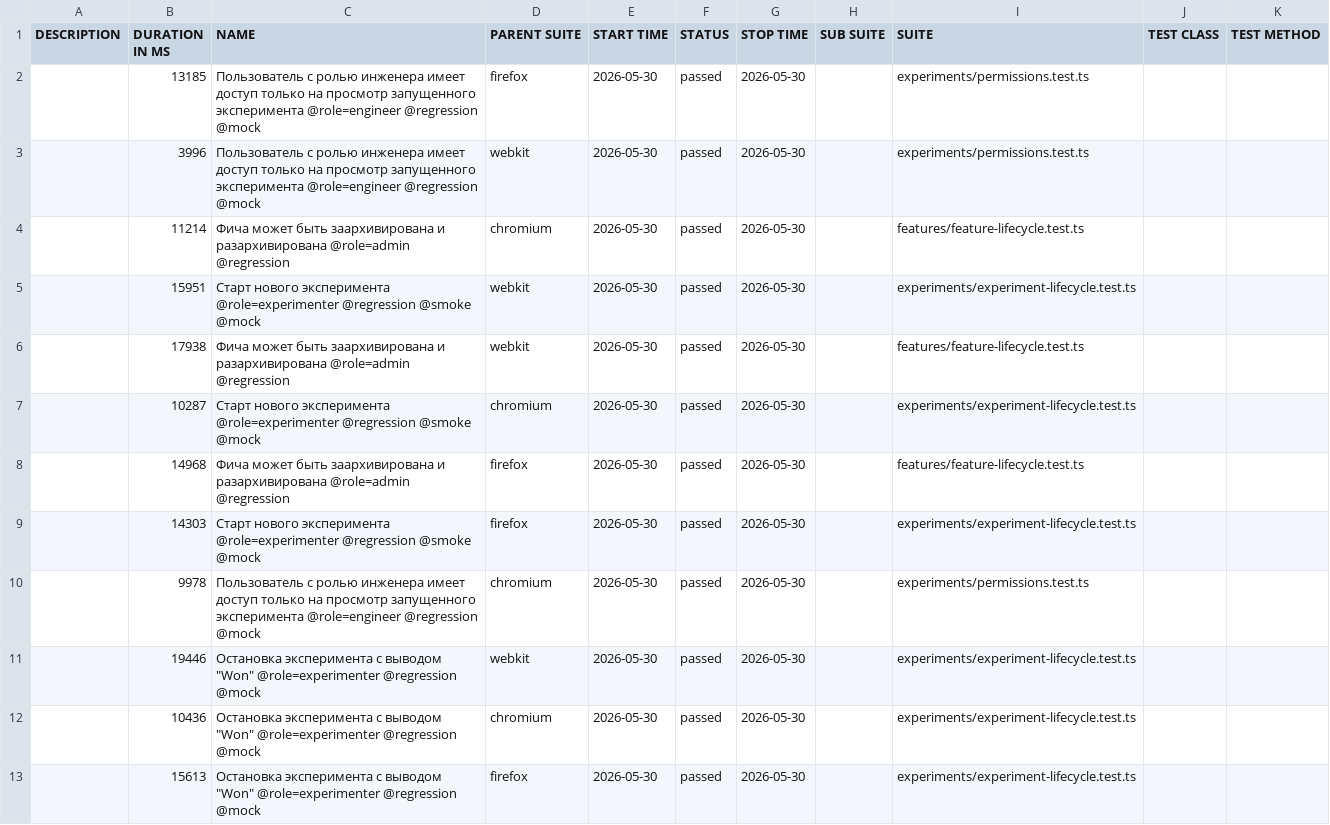
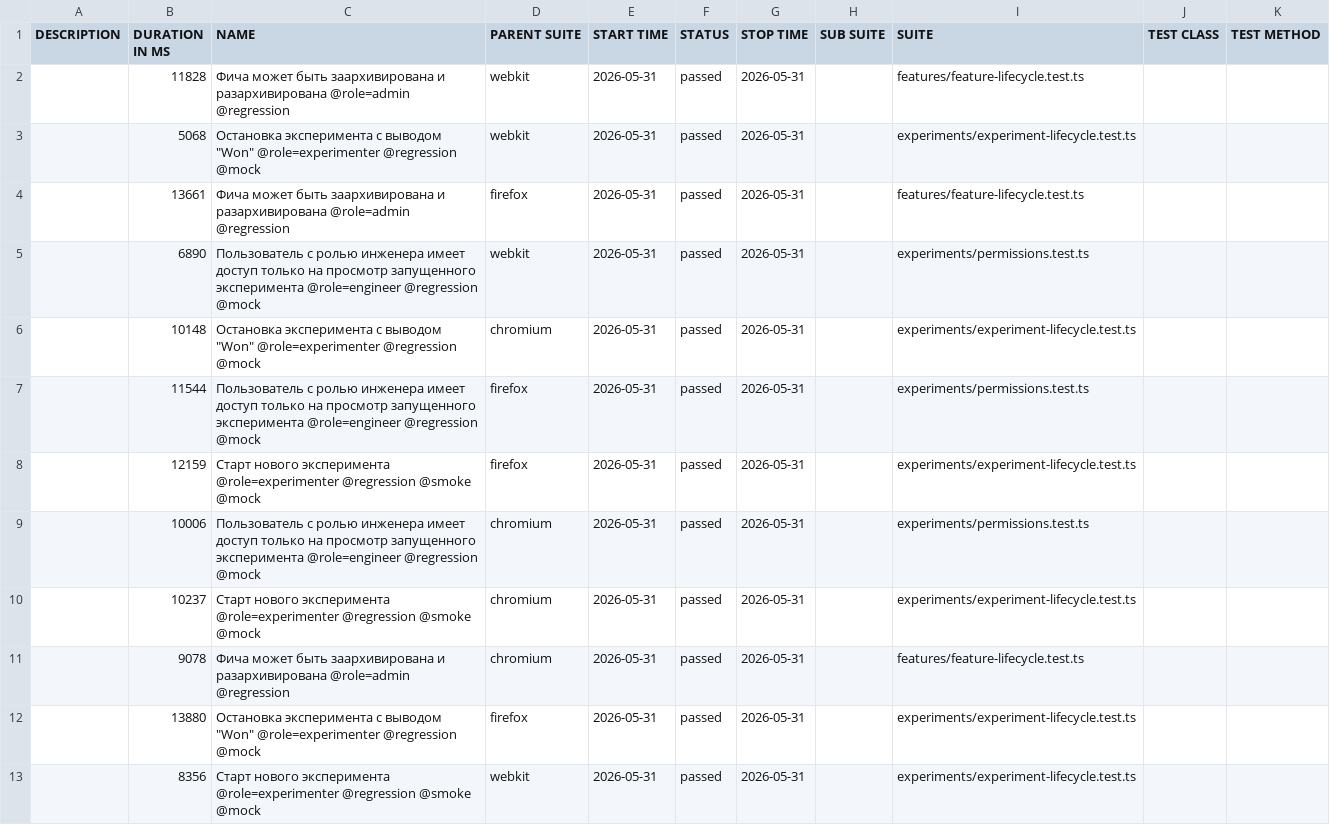
Before and after one commit to ozhegov/growthbook-e2e-tests, a CSV file: data/suites.csv, drawn as a sheet.

```diff
--- a/data/suites.csv
+++ b/data/suites.csv
@@ -1,13 +1,13 @@
 "DESCRIPTION","DURATION IN MS","NAME","PARENT SUITE","START TIME","STATUS","STOP TIME","SUB SUITE","SUITE","TEST CLASS","TEST METHOD"
-"","13185","Пользователь с ролью инженера имеет доступ только на просмотр запущенного эксперимента @role=engineer @regression @mock","firefox","2026-05-30","passed","2026-05-30","","experiments/permissions.test.ts","",""
-"","3996","Пользователь с ролью инженера имеет доступ только на просмотр запущенного эксперимента @role=engineer @regression @mock","webkit","2026-05-30","passed","2026-05-30","","experiments/permissions.test.ts","",""
-"","11214","Фича может быть заархивирована и разархивирована @role=admin @regression","chromium","2026-05-30","passed","2026-05-30","","features/feature-lifecycle.test.ts","",""
-"","15951","Старт нового эксперимента @role=experimenter @regression @smoke @mock","webkit","2026-05-30","passed","2026-05-30","","experiments/experiment-lifecycle.test.ts","",""
-"","17938","Фича может быть заархивирована и разархивирована @role=admin @regression","webkit","2026-05-30","passed","2026-05-30","","features/feature-lifecycle.test.ts","",""
-"","10287","Старт нового эксперимента @role=experimenter @regression @smoke @mock","chromium","2026-05-30","passed","2026-05-30","","experiments/experiment-lifecycle.test.ts","",""
-"","14968","Фича может быть заархивирована и разархивирована @role=admin @regression","firefox","2026-05-30","passed","2026-05-30","","features/feature-lifecycle.test.ts","",""
-"","14303","Старт нового эксперимента @role=experimenter @regression @smoke @mock","firefox","2026-05-30","passed","2026-05-30","","experiments/experiment-lifecycle.test.ts","",""
-"","9978","Пользователь с ролью инженера имеет доступ только на просмотр запущенного эксперимента @role=engineer @regression @mock","chromium","2026-05-30","passed","2026-05-30","","experiments/permissions.test.ts","",""
-"","19446","Остановка эксперимента с выводом ""Won"" @role=experimenter @regression @mock","webkit","2026-05-30","passed","2026-05-30","","experiments/experiment-lifecycle.test.ts","",""
-"","10436","Остановка эксперимента с выводом ""Won"" @role=experimenter @regression @mock","chromium","2026-05-30","passed","2026-05-30","","experiments/experiment-lifecycle.test.ts","",""
-"","15613","Остановка эксперимента с выводом ""Won"" @role=experimenter @regression @mock","firefox","2026-05-30","passed","2026-05-30","","experiments/experiment-lifecycle.test.ts","",""
+"","11828","Фича может быть заархивирована и разархивирована @role=admin @regression","webkit","2026-05-31","passed","2026-05-31","","features/feature-lifecycle.test.ts","",""
+"","5068","Остановка эксперимента с выводом ""Won"" @role=experimenter @regression @mock","webkit","2026-05-31","passed","2026-05-31","","experiments/experiment-lifecycle.test.ts","",""
+"","13661","Фича может быть заархивирована и разархивирована @role=admin @regression","firefox","2026-05-31","passed","2026-05-31","","features/feature-lifecycle.test.ts","",""
+"","6890","Пользователь с ролью инженера имеет доступ только на просмотр запущенного эксперимента @role=engineer @regression @mock","webkit","2026-05-31","passed","2026-05-31","","experiments/permissions.test.ts","",""
+"","10148","Остановка эксперимента с выводом ""Won"" @role=experimenter @regression @mock","chromium","2026-05-31","passed","2026-05-31","","experiments/experiment-lifecycle.test.ts","",""
+"","11544","Пользователь с ролью инженера имеет доступ только на просмотр запущенного эксперимента @role=engineer @regression @mock","firefox","2026-05-31","passed","2026-05-31","","experiments/permissions.test.ts","",""
+"","12159","Старт нового эксперимента @role=experimenter @regression @smoke @mock","firefox","2026-05-31","passed","2026-05-31","","experiments/experiment-lifecycle.test.ts","",""
+"","10006","Пользователь с ролью инженера имеет доступ только на просмотр запущенного эксперимента @role=engineer @regression @mock","chromium","2026-05-31","passed","2026-05-31","","experiments/permissions.test.ts","",""
+"","10237","Старт нового эксперимента @role=experimenter @regression @smoke @mock","chromium","2026-05-31","passed","2026-05-31","","experiments/experiment-lifecycle.test.ts","",""
+"","9078","Фича может быть заархивирована и разархивирована @role=admin @regression","chromium","2026-05-31","passed","2026-05-31","","features/feature-lifecycle.test.ts","",""
+"","13880","Остановка эксперимента с выводом ""Won"" @role=experimenter @regression @mock","firefox","2026-05-31","passed","2026-05-31","","experiments/experiment-lifecycle.test.ts","",""
+"","8356","Старт нового эксперимента @role=experimenter @regression @smoke @mock","webkit","2026-05-31","passed","2026-05-31","","experiments/experiment-lifecycle.test.ts","",""
```
Also changed, not shown: 59 other files.
